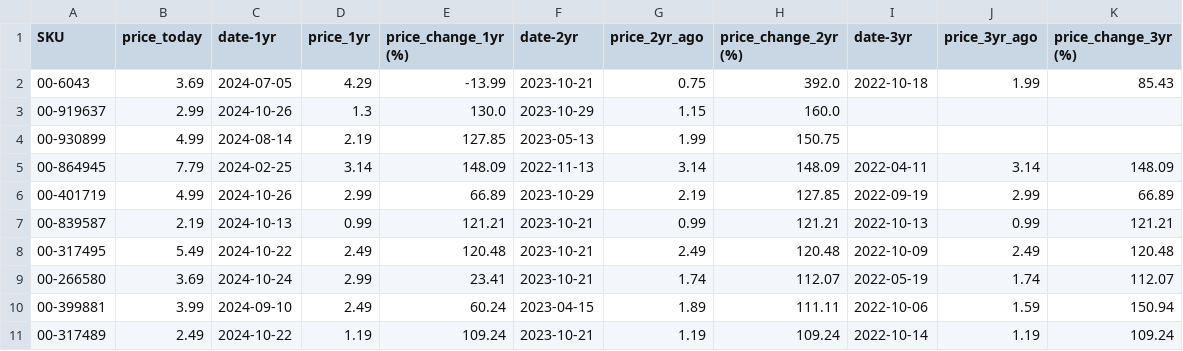
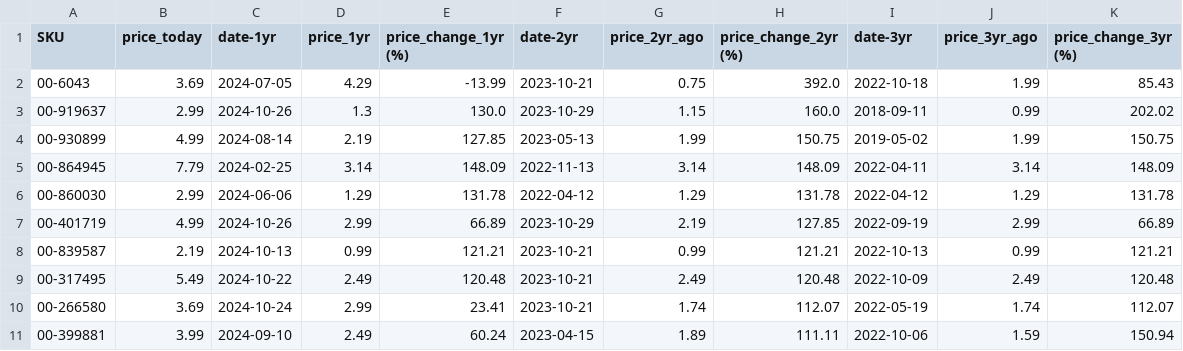
Before and after one commit to ultralazr/billatracker, a CSV file: analysis/top_10_2yr_increases.csv, drawn as a sheet.

```diff
--- a/analysis/top_10_2yr_increases.csv
+++ b/analysis/top_10_2yr_increases.csv
@@ -2,5 +2,6 @@ SKU,price_today,date-1yr,price_1yr,price_change_1yr (%),date-2yr,price_2yr_ago,p
 00-6043,3.69,2024-07-05,4.29,-13.99,2023-10-21,0.75,392.0,2022-10-18,1.99,85.43
-00-919637,2.99,2024-10-26,1.3,130.0,2023-10-29,1.15,160.0,,,
-00-930899,4.99,2024-08-14,2.19,127.85,2023-05-13,1.99,150.75,,,
+00-919637,2.99,2024-10-26,1.3,130.0,2023-10-29,1.15,160.0,2018-09-11,0.99,202.02
+00-930899,4.99,2024-08-14,2.19,127.85,2023-05-13,1.99,150.75,2019-05-02,1.99,150.75
 00-864945,7.79,2024-02-25,3.14,148.09,2022-11-13,3.14,148.09,2022-04-11,3.14,148.09
+00-860030,2.99,2024-06-06,1.29,131.78,2022-04-12,1.29,131.78,2022-04-12,1.29,131.78
 00-401719,4.99,2024-10-26,2.99,66.89,2023-10-29,2.19,127.85,2022-09-19,2.99,66.89
@@ -10,2 +11 @@ SKU,price_today,date-1yr,price_1yr,price_change_1yr (%),date-2yr,price_2yr_ago,p
 00-399881,3.99,2024-09-10,2.49,60.24,2023-04-15,1.89,111.11,2022-10-06,1.59,150.94
-00-317489,2.49,2024-10-22,1.19,109.24,2023-10-21,1.19,109.24,2022-10-14,1.19,109.24
```
Also changed, not shown: analysis/top_10_1yr_increases.csv, analysis/top_10_3yr_increases.csv, 3 other files.
